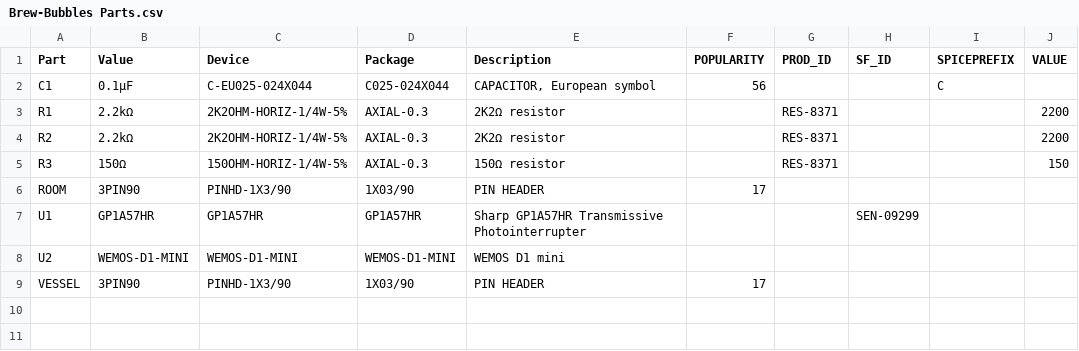
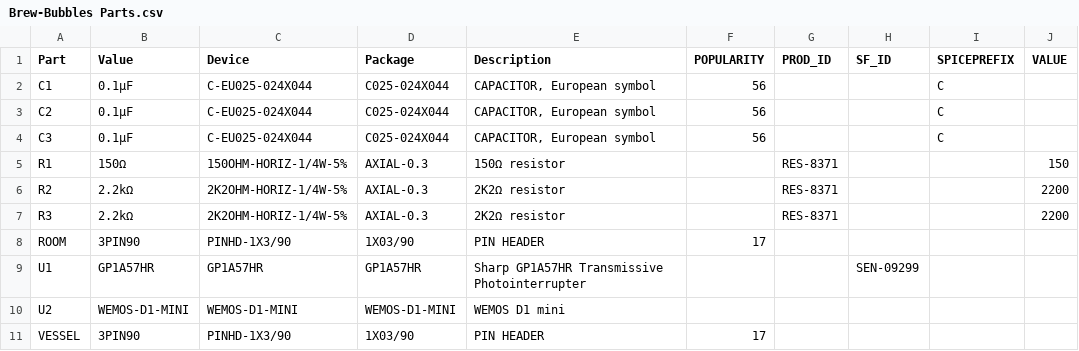
Before and after one commit to lbussy/brew-bubbles, a CSV file: pcb/Brew-Bubbles Parts.csv, drawn as a sheet.

```diff
--- a/pcb/Brew-Bubbles Parts.csv
+++ b/pcb/Brew-Bubbles Parts.csv
@@ -2,5 +2,7 @@
 "C1";"0.1μF";"C-EU025-024X044";"C025-024X044";"CAPACITOR, European symbol";"56";"";"";"C";"";
-"R1";"2.2kΩ";"2K2OHM-HORIZ-1/4W-5%";"AXIAL-0.3";"2K2Ω resistor";"";"RES-8371";"";"";"2200";
+"C2";"0.1μF";"C-EU025-024X044";"C025-024X044";"CAPACITOR, European symbol";"56";"";"";"C";"";
+"C3";"0.1μF";"C-EU025-024X044";"C025-024X044";"CAPACITOR, European symbol";"56";"";"";"C";"";
+"R1";"150Ω";"150OHM-HORIZ-1/4W-5%";"AXIAL-0.3";"150Ω resistor";"";"RES-8371";"";"";"150";
 "R2";"2.2kΩ";"2K2OHM-HORIZ-1/4W-5%";"AXIAL-0.3";"2K2Ω resistor";"";"RES-8371";"";"";"2200";
-"R3";"150Ω";"150OHM-HORIZ-1/4W-5%";"AXIAL-0.3";"150Ω resistor";"";"RES-8371";"";"";"150";
+"R3";"2.2kΩ";"2K2OHM-HORIZ-1/4W-5%";"AXIAL-0.3";"2K2Ω resistor";"";"RES-8371";"";"";"2200";
 "ROOM";"3PIN90";"PINHD-1X3/90";"1X03/90";"PIN HEADER";"17";"";"";"";"";
```
Also changed, not shown: pcb/Brew-Bubbles Values.csv, 11 other files.
